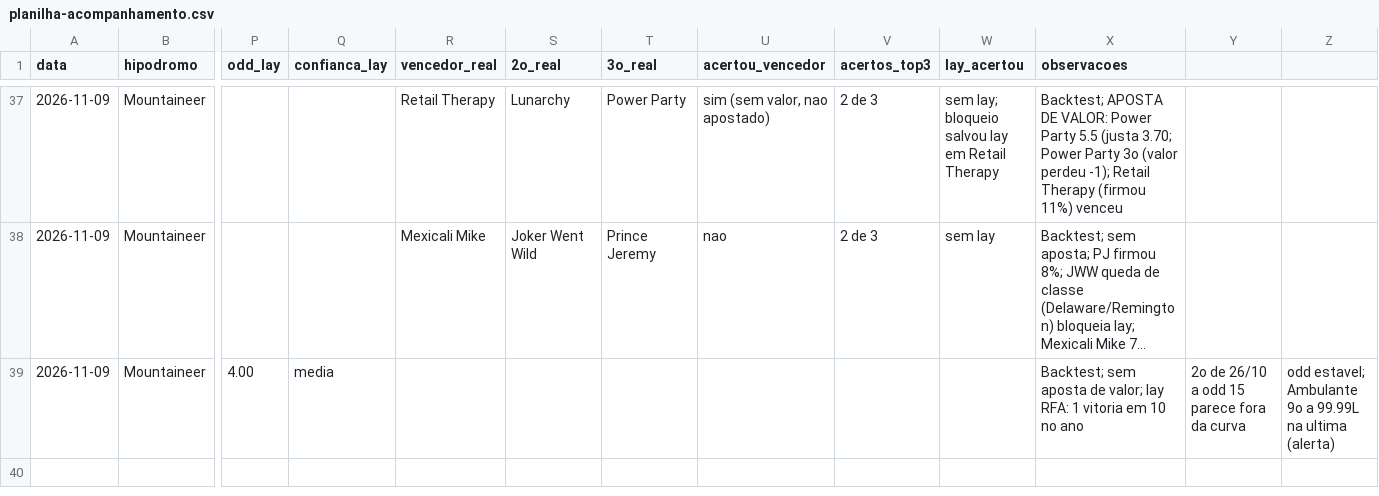
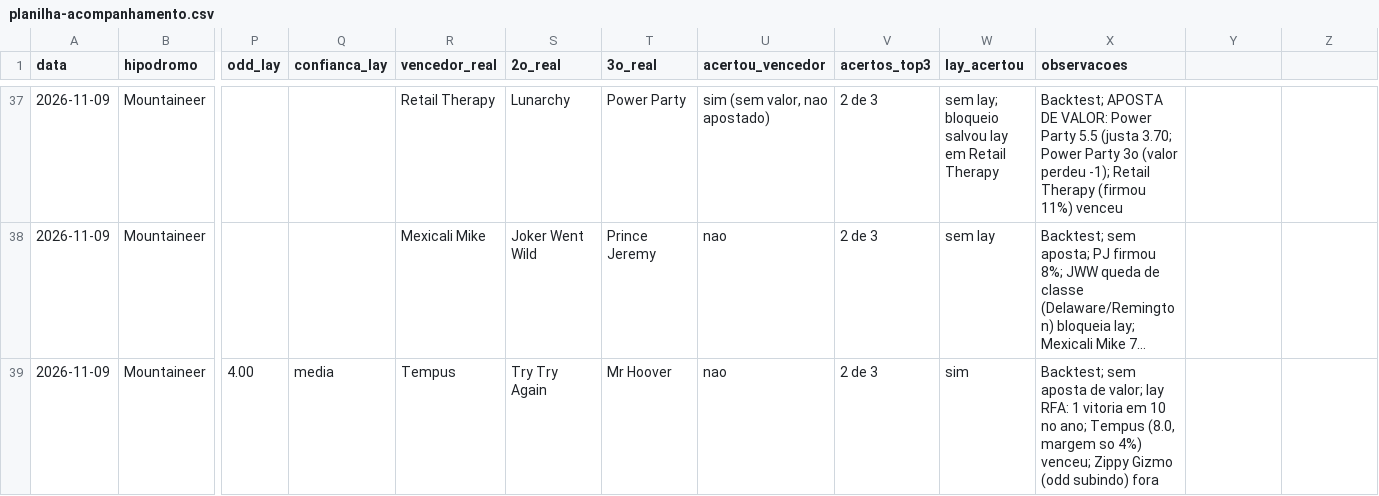
Before and after one commit to vidadeinvestidoresportivo/Analista-Cavalos-2, a CSV file: analista/planilha-acompanhamento.csv, drawn as a sheet; only a part is shown, gaps mark what is left out; long unchanged cells end in …; the diff names each change by its address in the sheet, - before the commit and + after, or states it on an @@ line.

```diff
--- a/analista/planilha-acompanhamento.csv
+++ b/analista/planilha-acompanhamento.csv
-R39 (vencedor_real): (empty)
+R39 (vencedor_real): Tempus
-S39 (2o_real): (empty)
+S39 (2o_real): Try Try Again
-T39 (3o_real): (empty)
+T39 (3o_real): Mr Hoover
-U39 (acertou_vencedor): (empty)
+U39 (acertou_vencedor): nao
-V39 (acertos_top3): (empty)
+V39 (acertos_top3): 2 de 3
-W39 (lay_acertou): (empty)
+W39 (lay_acertou): sim
-X39 (observacoes): …10 no ano
+X39 (observacoes): …10 no ano; Tempus (8.0, margem so 4%) venceu; Zippy Gizmo (odd subindo) fora
-Y39: 2o de 26/10 a odd 15 parece fora da curva
+Y39: (empty)
-Z39: odd estavel; Ambulante 9o a 99.99L na ultima (alerta)
+Z39: (empty)
```
